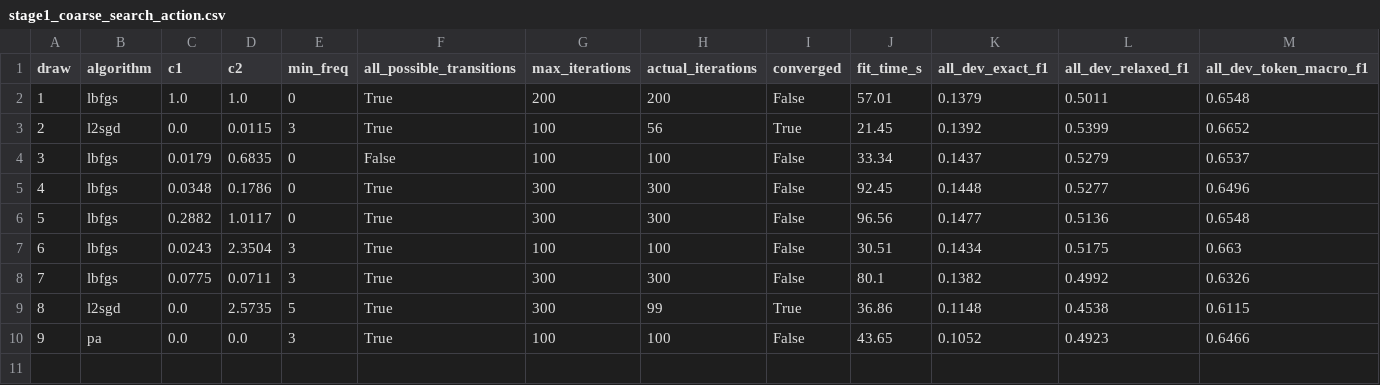
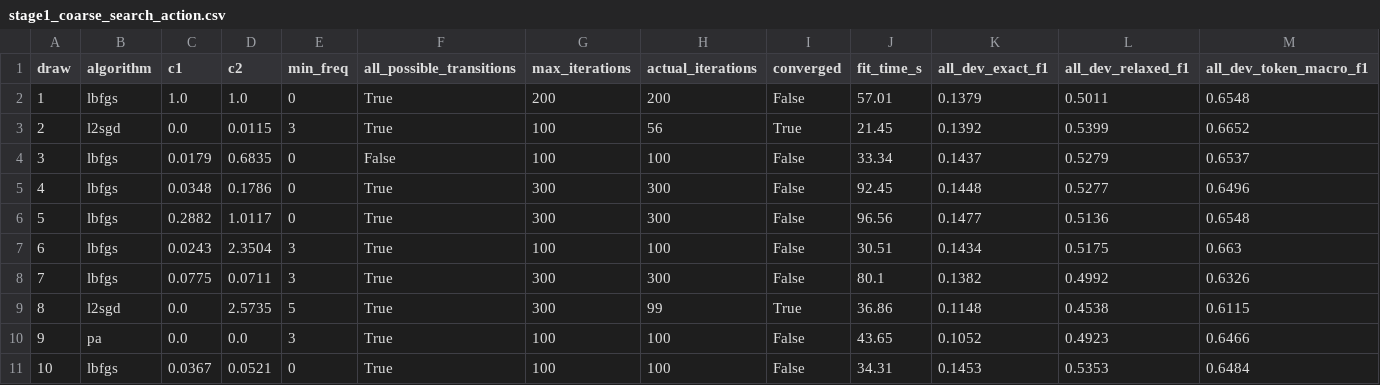
Before and after one commit to Umangpatel5122006/NLP-for-Cyber-Threat-Intelligence-Extraction, a CSV file: results/crf_tuning/stage1_coarse_search_action.csv, drawn as a sheet; only a part is shown; rows hold the shown columns only; the diff names each change by its address in the sheet, - before the commit and + after, or states it on an @@ line.

```diff
--- a/results/crf_tuning/stage1_coarse_search_action.csv
+++ b/results/crf_tuning/stage1_coarse_search_action.csv
+row 11: 10 | lbfgs | 0.0367 | 0.0521 | 0 | True | 100 | 100 | False | 34.31 | 0.1453 | 0.5353 | 0.6484
```
Also changed, not shown: 1 other file.
